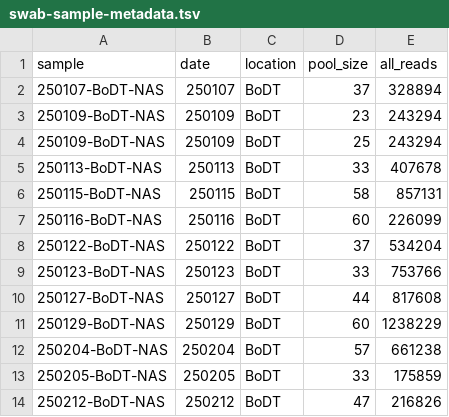
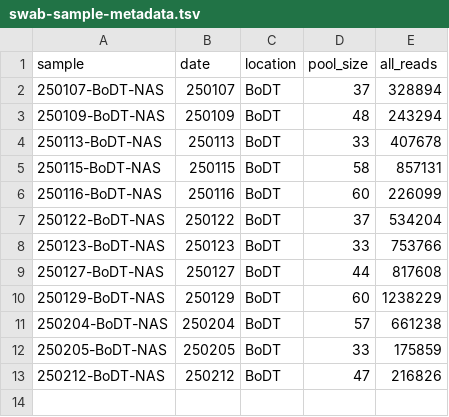
Before and after one commit to naobservatory/swab-based-p2ra, a TSV file: tables/swab-sample-metadata.tsv, drawn as a sheet.

```diff
--- a/tables/swab-sample-metadata.tsv
+++ b/tables/swab-sample-metadata.tsv
@@ -2,4 +2,3 @@ sample	date	location	pool_size	all_reads
 250107-BoDT-NAS	250107	BoDT	37	328894
-250109-BoDT-NAS	250109	BoDT	23	243294
-250109-BoDT-NAS	250109	BoDT	25	243294
+250109-BoDT-NAS	250109	BoDT	48	243294
 250113-BoDT-NAS	250113	BoDT	33	407678
```
Also changed, not shown: 1 other file.
